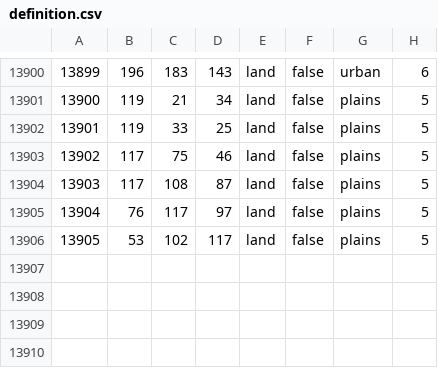
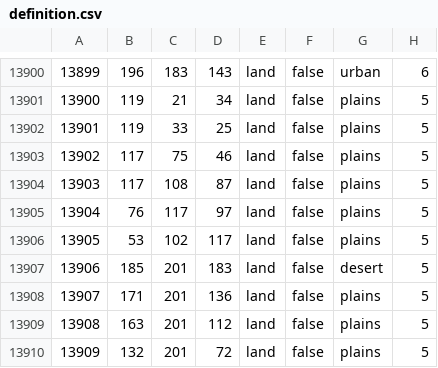
Before and after one commit to EoaNB-Team/EoaNB, a CSV file: toi/map/definition.csv, drawn as a sheet; only a part is shown, gaps mark what is left out.

```diff
--- a/toi/map/definition.csv
+++ b/toi/map/definition.csv
@@ -13906 +13906,5 @@
 13905;53;102;117;land;false;plains;5
+13906;185;201;183;land;false;desert;5
+13907;171;201;136;land;false;plains;5
+13908;163;201;112;land;false;plains;5
+13909;132;201;72;land;false;plains;5
```
Also changed, not shown: 8 other files.
